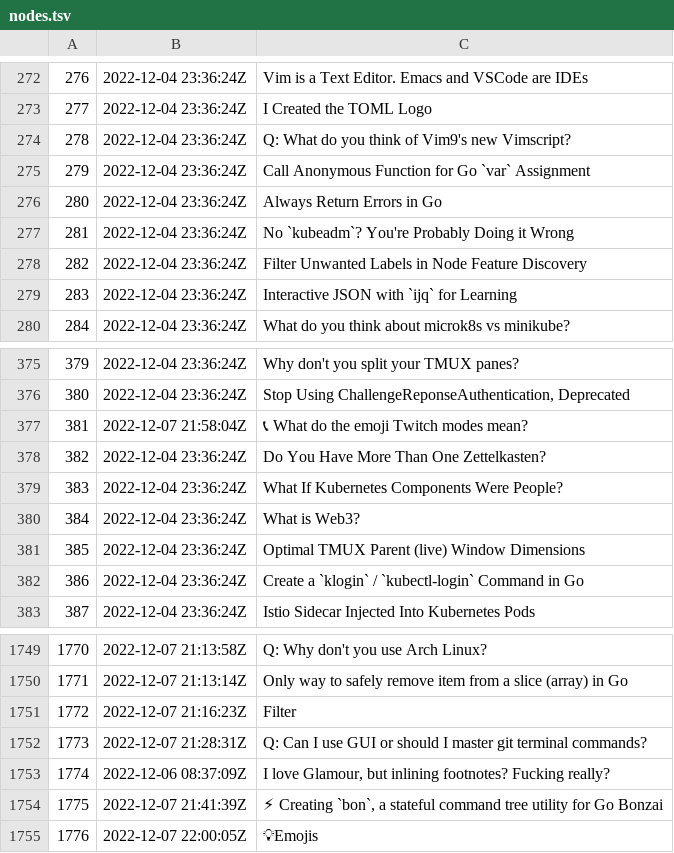
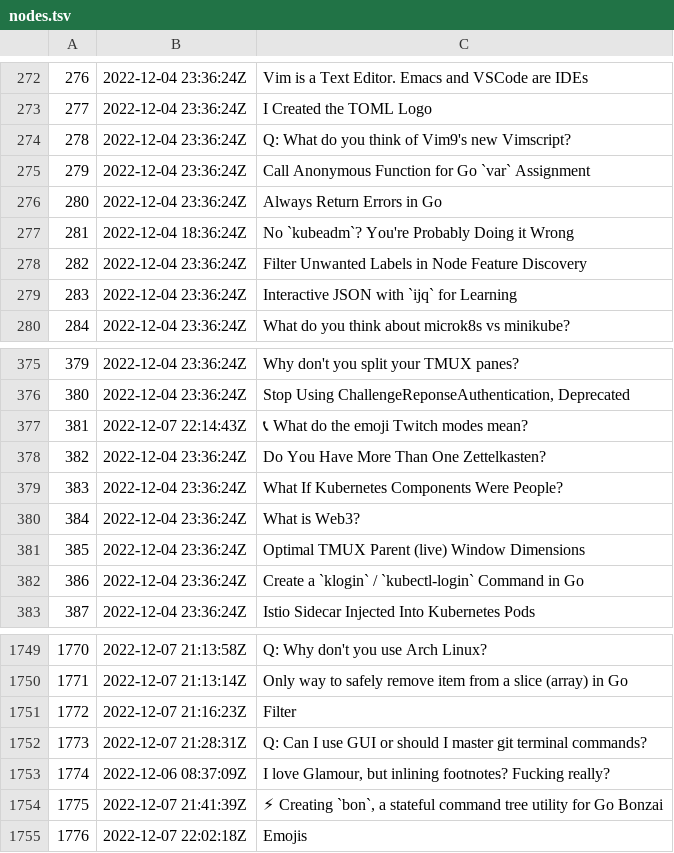
Before and after one commit to rwxrob/zet, a TSV file: docs/dex/nodes.tsv, drawn as a sheet; only a part is shown, gaps mark what is left out.

Commit message:
Emojis

```diff
--- a/docs/dex/nodes.tsv
+++ b/docs/dex/nodes.tsv
@@ -276,3 +276,3 @@
 280	2022-12-04 23:36:24Z	Always Return Errors in Go
-281	2022-12-04 23:36:24Z	No `kubeadm`? You're Probably Doing it Wrong
+281	2022-12-04 18:36:24Z	No `kubeadm`? You're Probably Doing it Wrong
 282	2022-12-04 23:36:24Z	Filter Unwanted Labels in Node Feature Discovery
@@ -376,3 +376,3 @@
 380	2022-12-04 23:36:24Z	Stop Using ChallengeReponseAuthentication, Deprecated
-381	2022-12-07 21:58:04Z	📞 What do the emoji Twitch modes mean?
+381	2022-12-07 22:14:43Z	📞 What do the emoji Twitch modes mean?
 382	2022-12-04 23:36:24Z	Do You Have More Than One Zettelkasten?
@@ -1754,2 +1754,2 @@
 1775	2022-12-07 21:41:39Z	⚡ Creating `bon`, a stateful command tree utility for Go Bonzai
-1776	2022-12-07 22:00:05Z	💡Emojis
+1776	2022-12-07 22:02:18Z	Emojis
```
Also changed, not shown: 4 other files.
